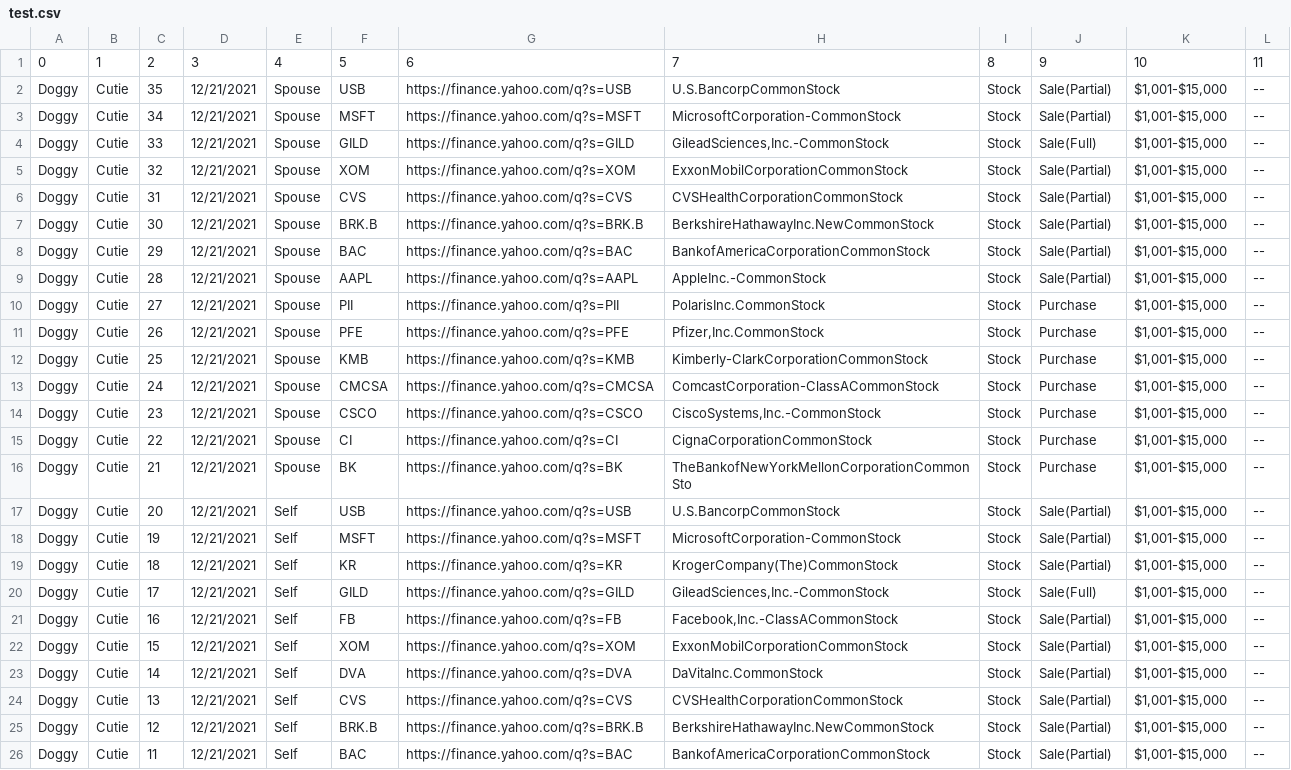
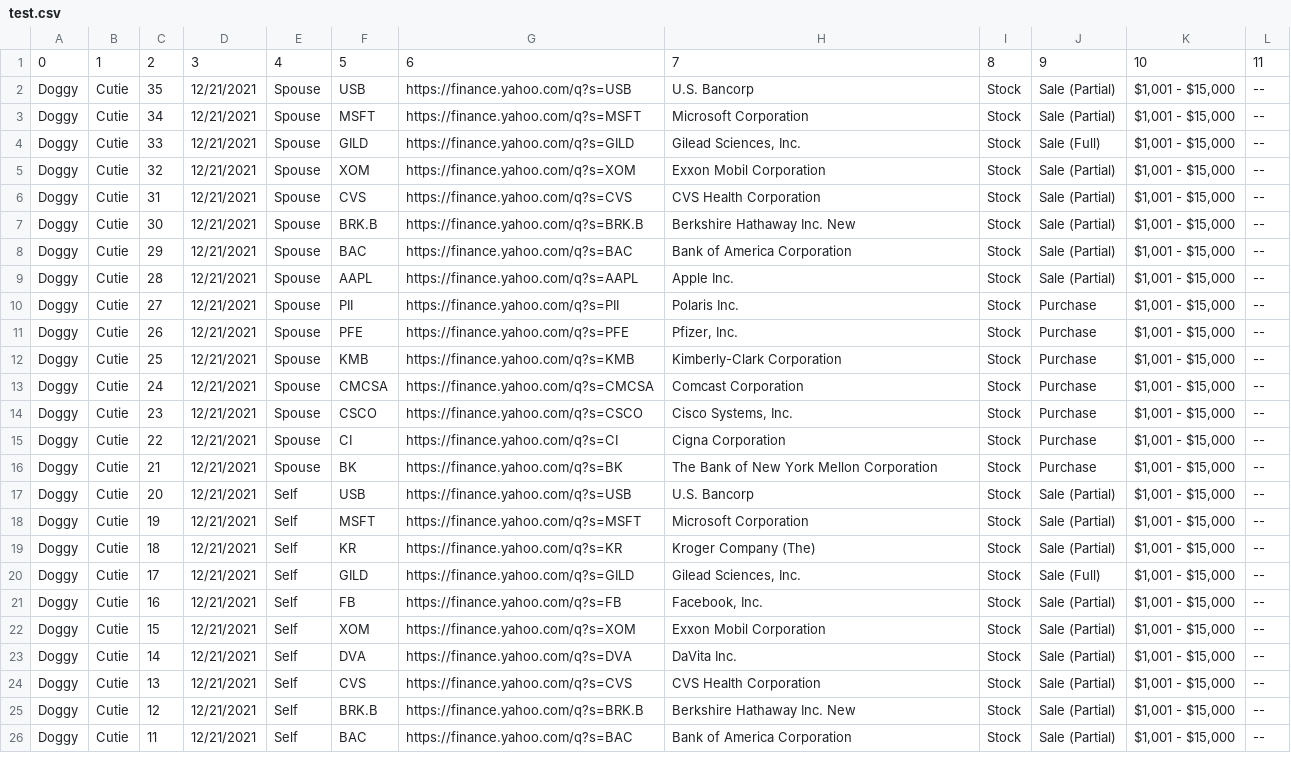
Before and after one commit to Timlee1/SenateFinancialData, a CSV file: test.csv, drawn as a sheet; only a part is shown; the diff covers the shown part only; the diff names each change by its address in the sheet, - before the commit and + after, or states it on an @@ line.

```diff
--- a/test.csv
+++ b/test.csv
-H2: U.S.BancorpCommonStock
+H2: U.S. Bancorp
-J2:J3: Sale(Partial)
+J2:J3: Sale (Partial)
-K2:K26: $1,001-$15,000
+K2:K26: $1,001 - $15,000
-H3: MicrosoftCorporation-CommonStock
+H3: Microsoft Corporation
-H4: GileadSciences,Inc.-CommonStock
+H4: Gilead Sciences, Inc.
-J4: Sale(Full)
+J4: Sale (Full)
-H5: ExxonMobilCorporationCommonStock
+H5: Exxon Mobil Corporation
-J5:J9: Sale(Partial)
+J5:J9: Sale (Partial)
-H6: CVSHealthCorporationCommonStock
+H6: CVS Health Corporation
-H7: BerkshireHathawayInc.NewCommonStock
+H7: Berkshire Hathaway Inc. New
-H8: BankofAmericaCorporationCommonStock
+H8: Bank of America Corporation
-H9: AppleInc.-CommonStock
+H9: Apple Inc.
-H10: PolarisInc.CommonStock
+H10: Polaris Inc.
-H11: Pfizer,Inc.CommonStock
+H11: Pfizer, Inc.
-H12: Kimberly-ClarkCorporationCommonStock
+H12: Kimberly-Clark Corporation
-H13: ComcastCorporation-ClassACommonStock
+H13: Comcast Corporation
-H14: CiscoSystems,Inc.-CommonStock
+H14: Cisco Systems, Inc.
-H15: CignaCorporationCommonStock
+H15: Cigna Corporation
-H16: TheBankofNewYorkMellonCorporationCommonSto
+H16: The Bank of New York Mellon Corporation
-H17: U.S.BancorpCommonStock
+H17: U.S. Bancorp
-J17:J19: Sale(Partial)
+J17:J19: Sale (Partial)
-H18: MicrosoftCorporation-CommonStock
+H18: Microsoft Corporation
-H19: KrogerCompany(The)CommonStock
+H19: Kroger Company (The)
-H20: GileadSciences,Inc.-CommonStock
+H20: Gilead Sciences, Inc.
-J20: Sale(Full)
+J20: Sale (Full)
-H21: Facebook,Inc.-ClassACommonStock
+H21: Facebook, Inc.
-J21:J26: Sale(Partial)
+J21:J26: Sale (Partial)
-H22: ExxonMobilCorporationCommonStock
+H22: Exxon Mobil Corporation
-H23: DaVitaInc.CommonStock
+H23: DaVita Inc.
-H24: CVSHealthCorporationCommonStock
+H24: CVS Health Corporation
-H25: BerkshireHathawayInc.NewCommonStock
+H25: Berkshire Hathaway Inc. New
-H26: BankofAmericaCorporationCommonStock
+H26: Bank of America Corporation
```
Also changed, not shown: 22 edited cells elsewhere in this file, 1 other file.
